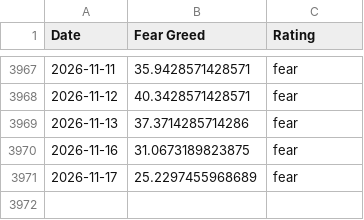
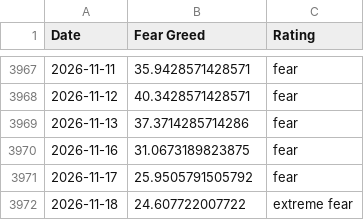
Before and after one commit to vTNT/fear-greed-data, a CSV file: fear-greed.csv, drawn as a sheet; only a part is shown, gaps mark what is left out.

```diff
--- a/fear-greed.csv
+++ b/fear-greed.csv
@@ -3970,2 +3970,3 @@ Date,Fear Greed,Rating
 2026-11-16,31.0673189823875,fear
-2026-11-17,25.2297455968689,fear
+2026-11-17,25.9505791505792,fear
+2026-11-18,24.607722007722,extreme fear
```
Also changed, not shown: vix_history.csv.
